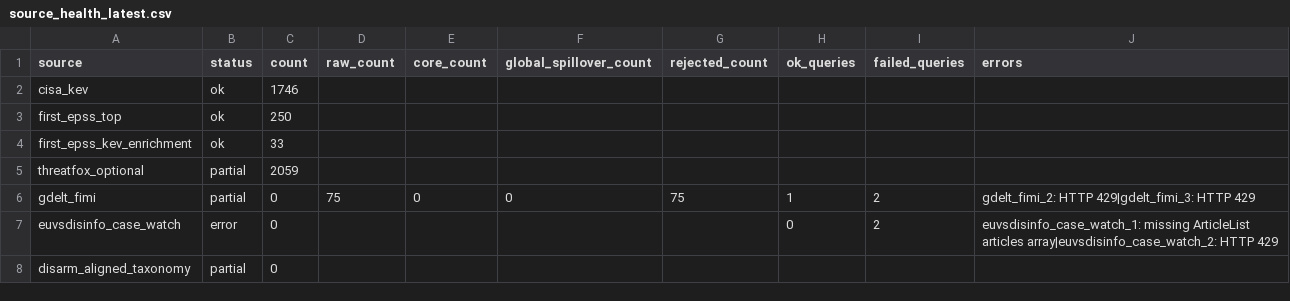
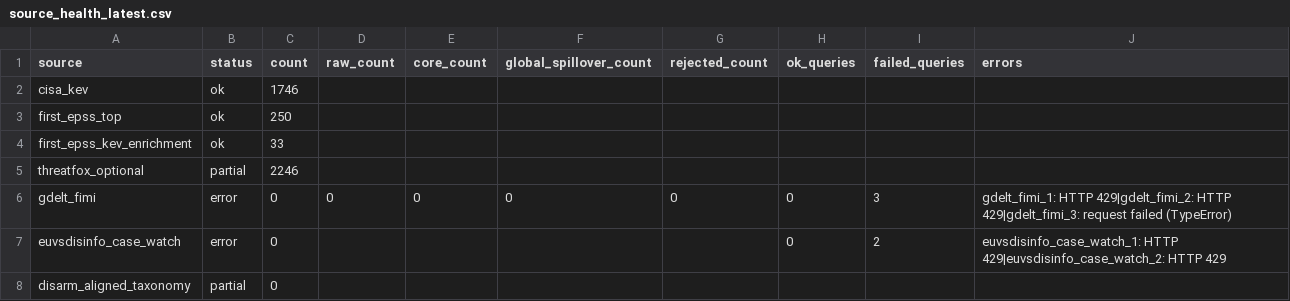
Before and after one commit to mowlsint/mard-hybrid-telemetry, a CSV file: public/downloads/source_health_latest.csv, drawn as a sheet.

```diff
--- a/public/downloads/source_health_latest.csv
+++ b/public/downloads/source_health_latest.csv
@@ -4,5 +4,5 @@ first_epss_top,ok,250,,,,,,,
 first_epss_kev_enrichment,ok,33,,,,,,,
-threatfox_optional,partial,2059,,,,,,,
-gdelt_fimi,partial,0,75,0,0,75,1,2,gdelt_fimi_2: HTTP 429|gdelt_fimi_3: HTTP 429
-euvsdisinfo_case_watch,error,0,,,,,0,2,euvsdisinfo_case_watch_1: missing ArticleList articles array|euvsdisinfo_case_watch_2: HTTP 429
+threatfox_optional,partial,2246,,,,,,,
+gdelt_fimi,error,0,0,0,0,0,0,3,gdelt_fimi_1: HTTP 429|gdelt_fimi_2: HTTP 429|gdelt_fimi_3: request failed (TypeError)
+euvsdisinfo_case_watch,error,0,,,,,0,2,euvsdisinfo_case_watch_1: HTTP 429|euvsdisinfo_case_watch_2: HTTP 429
 disarm_aligned_taxonomy,partial,0,,,,,,,
```
Also changed, not shown: 10 other files.
